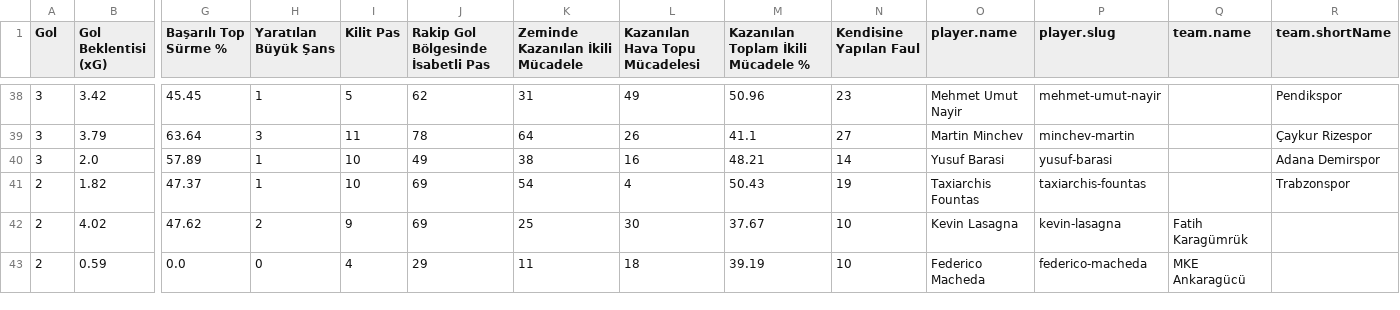
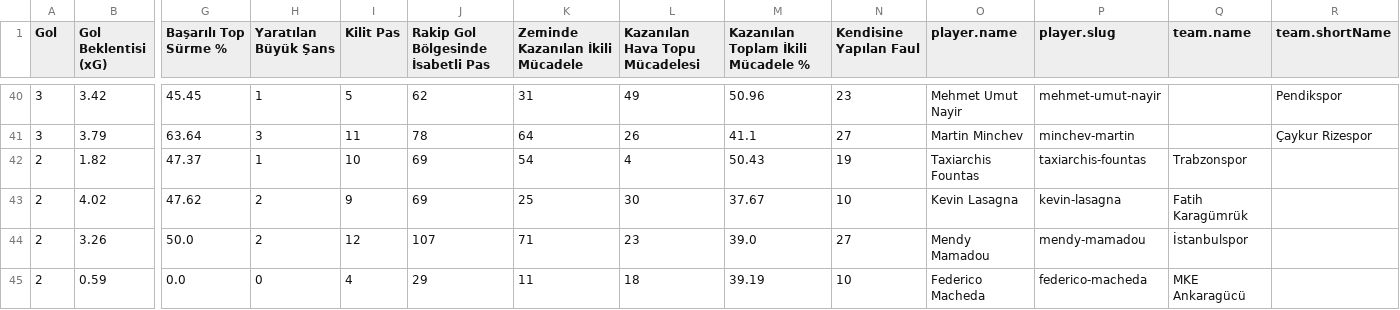
Before and after one commit to scatterradarcsv/csv_scatter_radar_total, a CSV file: forwards.csv, drawn as a sheet; only a part is shown, gaps mark what is left out; removed rows and columns are numbered as before the commit, all else as after; rows hold the shown columns only; the diff covers the shown part only; the diff names each change by its address in the sheet, - before the commit and + after, or states it on an @@ line.

Commit message:
Updated forwards.csv

```diff
--- a/forwards.csv
+++ b/forwards.csv
-row 40: 3 | 2.0 | 57.89 | 1 | 10 | 49 | 38 | 16 | 48.21 | 14 | Yusuf Barasi | yusuf-barasi |  | Adana Demirspor
-Q42 (team.name): (empty)
+Q42 (team.name): Trabzonspor
-R42 (team.shortName): Trabzonspor
+R42 (team.shortName): (empty)
+row 44: 2 | 3.26 | 50.0 | 2 | 12 | 107 | 71 | 23 | 39.0 | 27 | Mendy Mamadou | mendy-mamadou | İstanbulspor
```
Also changed, not shown: 3 added rows, 2 removed rows and 6 edited cells elsewhere in this file.
